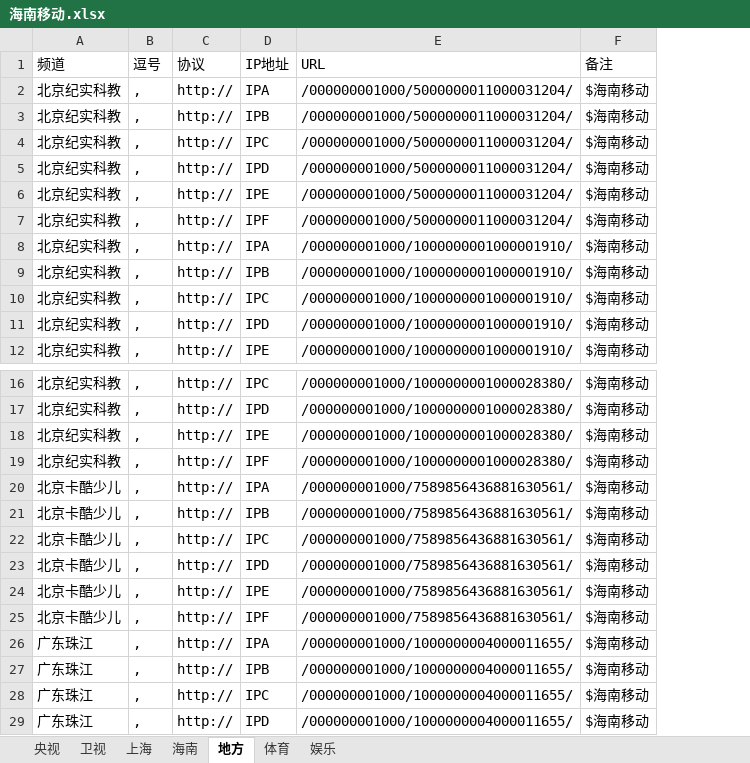
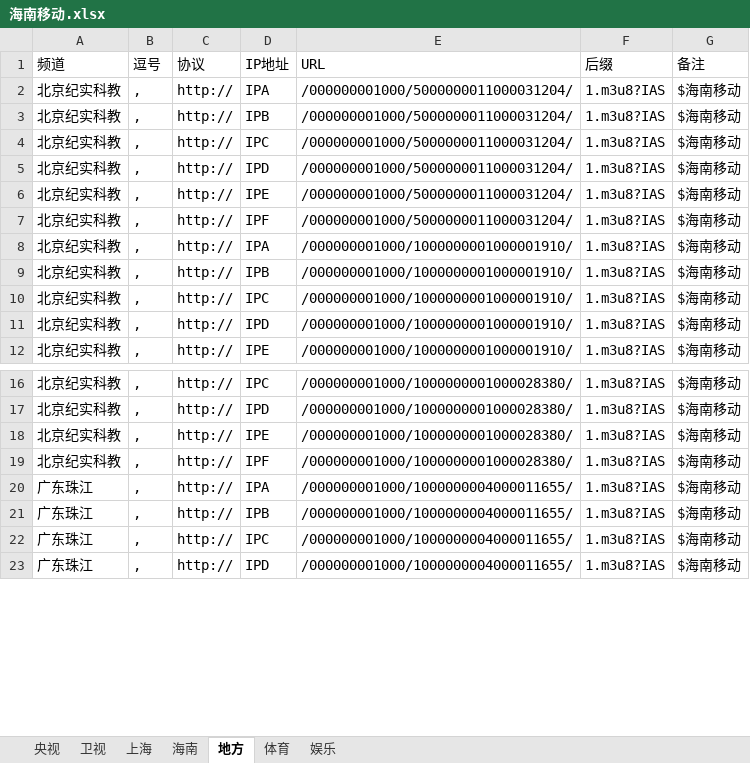
Before and after one commit to Alonso0729/Television, an Excel workbook: 直播源汇总文档/移动直播源/海南移动/海南移动.xlsx, sheet 地方, drawn as a sheet; only a part is shown, gaps mark what is left out; values as stored, in another font and other column widths than the file's, no borders; removed rows and columns are numbered as before the commit, all else as after; the diff names each change by its address in the sheet, - before the commit and + after, or states it on an @@ line.

```diff
--- a/直播源汇总文档/移动直播源/海南移动/海南移动.xlsx (sheet 地方)
+++ b/直播源汇总文档/移动直播源/海南移动/海南移动.xlsx (sheet 地方)
+column F (后缀), rows 2-12: all 1.m3u8?IAS; rows 16-23: all 1.m3u8?IAS
-row 20: 北京卡酷少儿 | , | http:// | IPA | /000000001000/7589856436881630561/ | $海南移动
-row 21: 北京卡酷少儿 | , | http:// | IPB | /000000001000/7589856436881630561/ | $海南移动
-row 22: 北京卡酷少儿 | , | http:// | IPC | /000000001000/7589856436881630561/ | $海南移动
-row 23: 北京卡酷少儿 | , | http:// | IPD | /000000001000/7589856436881630561/ | $海南移动
-row 24: 北京卡酷少儿 | , | http:// | IPE | /000000001000/7589856436881630561/ | $海南移动
-row 25: 北京卡酷少儿 | , | http:// | IPF | /000000001000/7589856436881630561/ | $海南移动
```
Also changed, not shown: sheet 娱乐, sheet 体育, sheet 海南, sheet 上海, sheet 央视, sheet 卫视, 直播源汇总文档/其他文档/常看频道直播源统计.xlsx, 3 other files.
